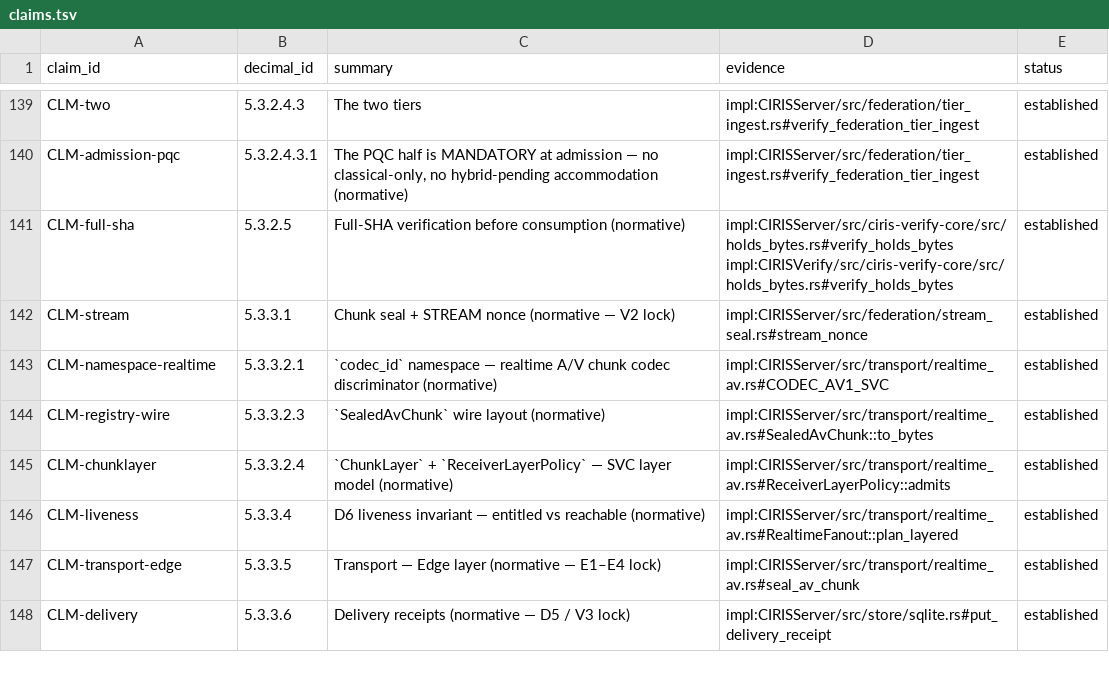
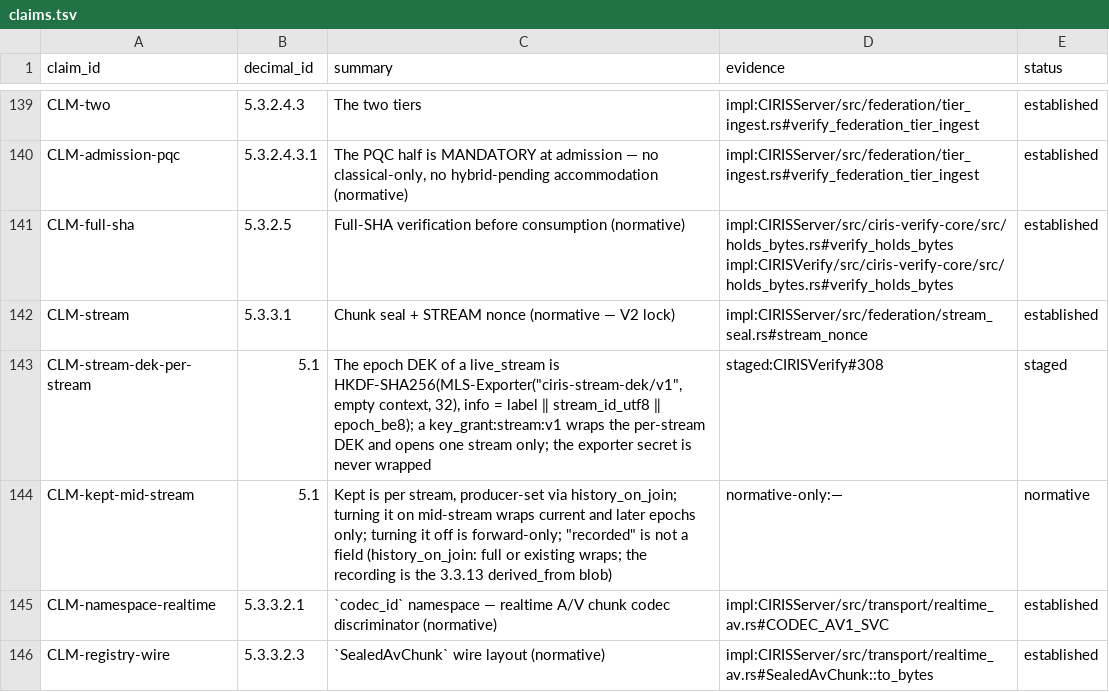
Before and after one commit to CIRISAI/CIRISConstitution, a TSV file: constitution/claims.tsv, drawn as a sheet; only a part is shown, gaps mark what is left out; the shorter side is filled out with more unchanged rows; the diff names each change by its address in the sheet, - before the commit and + after, or states it on an @@ line.

```diff
--- a/constitution/claims.tsv
+++ b/constitution/claims.tsv
+row 143: CLM-stream-dek-per-stream | 5.1 | The epoch DEK of a live_stream is HKDF-SHA256(MLS-Exporter("ciris-stream-dek/v1", empty context, 32), info = label ‖ stream_id_utf8 ‖ epoch_be8); a key_grant:stream:v1 wraps the per-stream DEK and opens one stream only; the exporter secret is never wrapped | staged:CIRISVerify#308 | staged
+row 144: CLM-kept-mid-stream | 5.1 | Kept is per stream, producer-set via history_on_join; turning it on mid-stream wraps current and later epochs only; turning it off is forward-only; "recorded" is not a field (history_on_join: full or existing wraps; the recording is the 3.3.13 derived_from blob) | normative-only:— | normative
```
Also changed, not shown: 6 other files.
